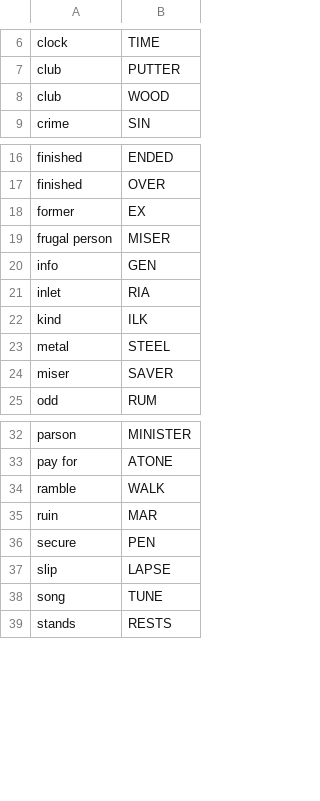
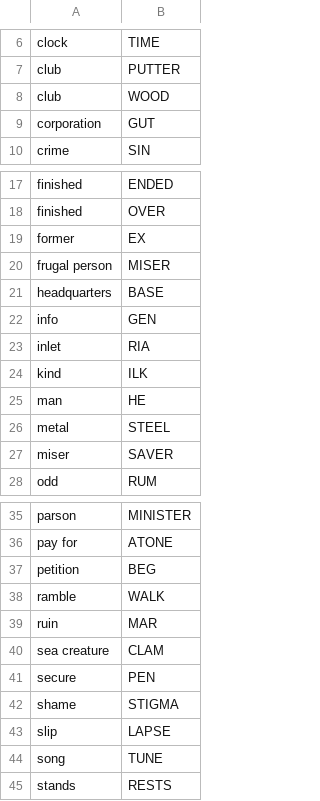
Before and after one commit to agarrigu/cryptic-lists, a TSV file: synonyms.tsv, drawn as a sheet; only a part is shown, gaps mark what is left out; the diff names each change by its address in the sheet, - before the commit and + after, or states it on an @@ line.

```diff
--- a/synonyms.tsv
+++ b/synonyms.tsv
+row 9: corporation | GUT
+row 21: headquarters | BASE
+row 25: man | HE
+row 37: petition | BEG
+row 40: sea creature | CLAM
+row 42: shame | STIGMA
```
Also changed, not shown: abbreviations.tsv, 1 other file.
